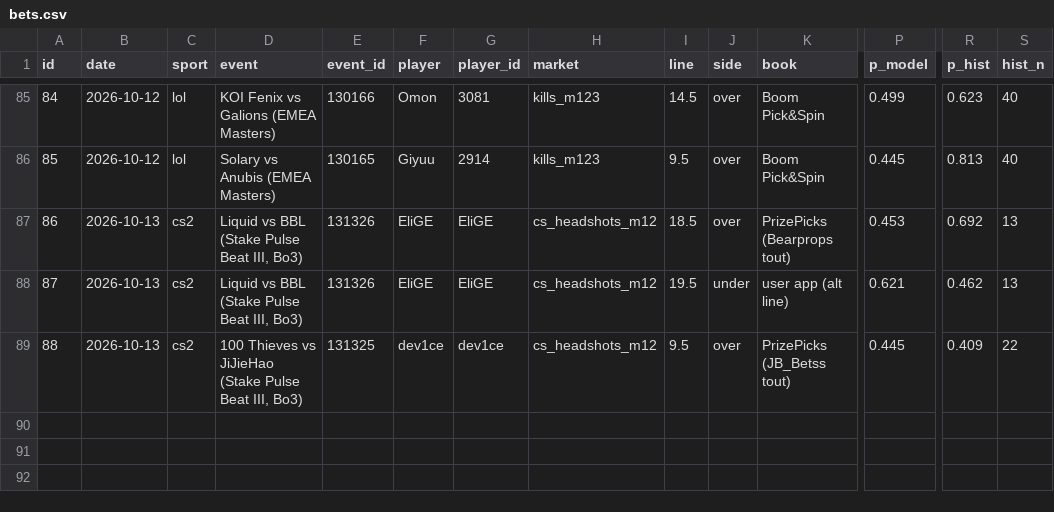
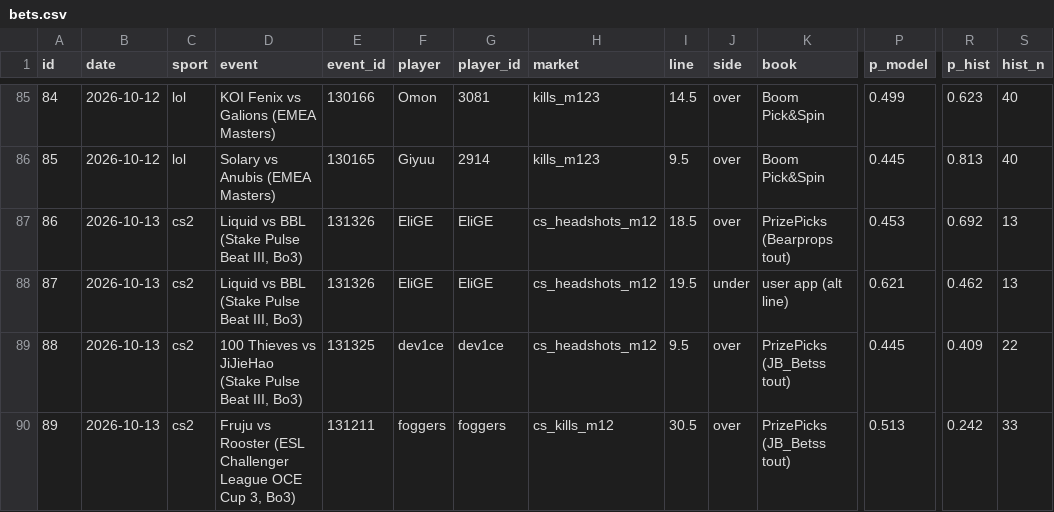
Before and after one commit to ericc112/test, a CSV file: betting/data/bets.csv, drawn as a sheet; only a part is shown, gaps mark what is left out; rows hold the shown columns only; the diff names each change by its address in the sheet, - before the commit and + after, or states it on an @@ line.

```diff
--- a/betting/data/bets.csv
+++ b/betting/data/bets.csv
+row 90: 89 | 2026-10-13 | cs2 | Fruju vs Rooster (ESL Challenger League OCE Cup 3, Bo3) | 131211 | foggers | foggers | cs_kills_m12 | 30.5 | over | PrizePicks (JB_Betss tout) | 0.513 | 0.242 | 33
```
